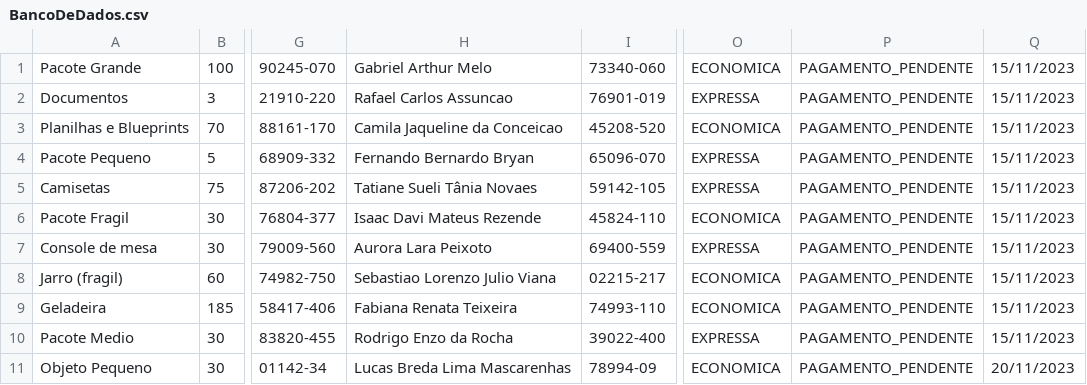
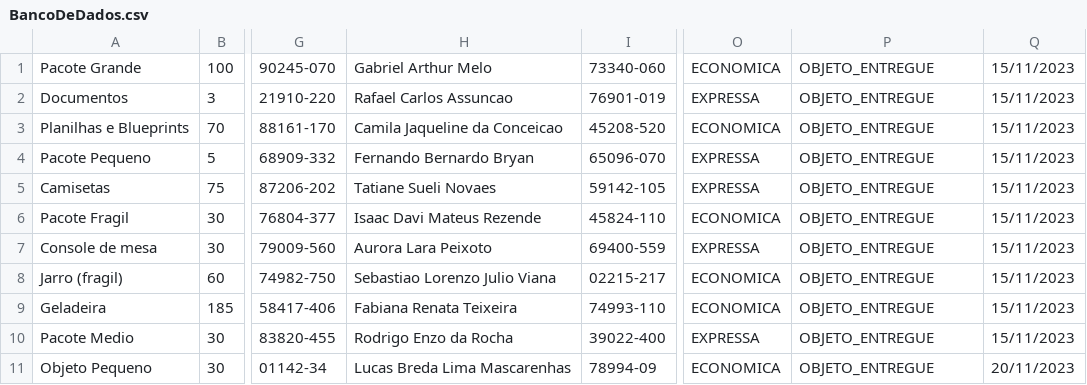
Before and after one commit to god-of-wine/POO-Java-Estudo, a CSV file: Unidade-III/AV3/src/entidades/BancoDeDados.csv, drawn as a sheet; only a part is shown, gaps mark what is left out; the diff names each change by its address in the sheet, - before the commit and + after, or states it on an @@ line.

```diff
--- a/Unidade-III/AV3/src/entidades/BancoDeDados.csv
+++ b/Unidade-III/AV3/src/entidades/BancoDeDados.csv
-P1:P11: PAGAMENTO_PENDENTE
+P1:P11: OBJETO_ENTREGUE
-H5: Tatiane Sueli Tânia Novaes
+H5: Tatiane Sueli Novaes
```
Also changed, not shown: Unidade-III/AV3/bin/entidades/BancoDeDados.csv, 37 other files.
